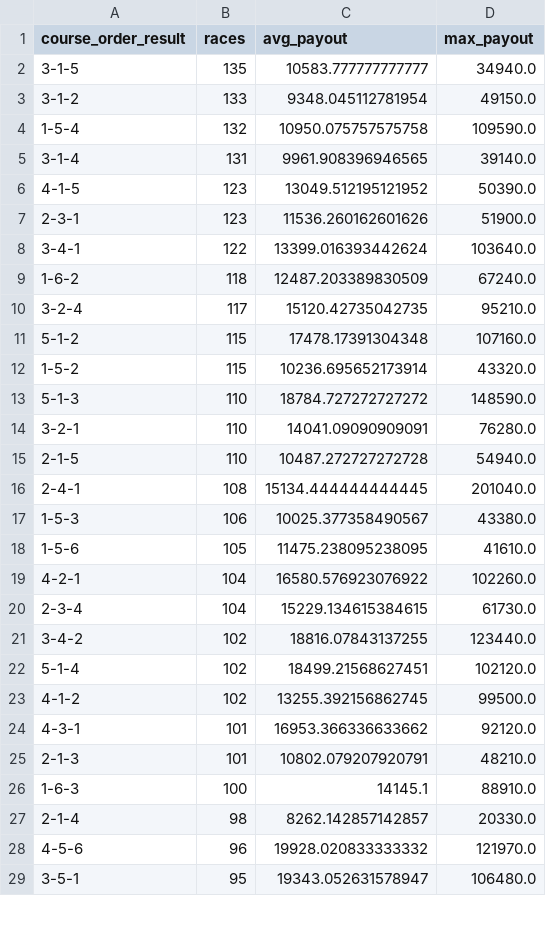
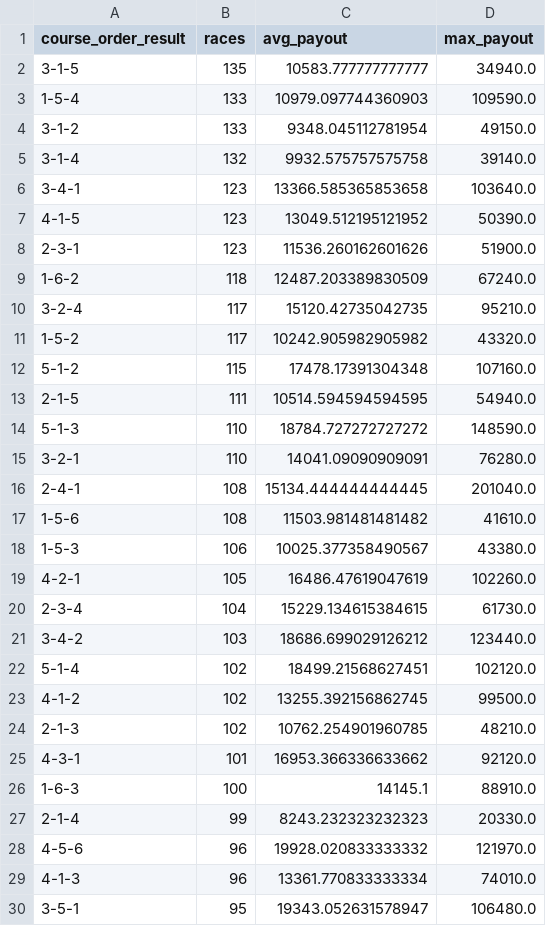
Before and after one commit to Patrickimamura/boatrace-analysis, a CSV file: output/pattern_by_course_order.csv, drawn as a sheet; only a part is shown; the diff covers the shown part only.

```diff
--- a/output/pattern_by_course_order.csv
+++ b/output/pattern_by_course_order.csv
@@ -2,28 +2,29 @@
 3-1-5,135,10583.777777777777,34940.0
+1-5-4,133,10979.097744360903,109590.0
 3-1-2,133,9348.045112781954,49150.0
-1-5-4,132,10950.075757575758,109590.0
-3-1-4,131,9961.908396946565,39140.0
+3-1-4,132,9932.575757575758,39140.0
+3-4-1,123,13366.585365853658,103640.0
 4-1-5,123,13049.512195121952,50390.0
 2-3-1,123,11536.260162601626,51900.0
-3-4-1,122,13399.016393442624,103640.0
 1-6-2,118,12487.203389830509,67240.0
 3-2-4,117,15120.42735042735,95210.0
+1-5-2,117,10242.905982905982,43320.0
 5-1-2,115,17478.17391304348,107160.0
-1-5-2,115,10236.695652173914,43320.0
+2-1-5,111,10514.594594594595,54940.0
 5-1-3,110,18784.727272727272,148590.0
 3-2-1,110,14041.09090909091,76280.0
-2-1-5,110,10487.272727272728,54940.0
 2-4-1,108,15134.444444444445,201040.0
+1-5-6,108,11503.981481481482,41610.0
 1-5-3,106,10025.377358490567,43380.0
-1-5-6,105,11475.238095238095,41610.0
-4-2-1,104,16580.576923076922,102260.0
+4-2-1,105,16486.47619047619,102260.0
 2-3-4,104,15229.134615384615,61730.0
-3-4-2,102,18816.07843137255,123440.0
+3-4-2,103,18686.699029126212,123440.0
 5-1-4,102,18499.21568627451,102120.0
 4-1-2,102,13255.392156862745,99500.0
+2-1-3,102,10762.254901960785,48210.0
 4-3-1,101,16953.366336633662,92120.0
-2-1-3,101,10802.079207920791,48210.0
 1-6-3,100,14145.1,88910.0
-2-1-4,98,8262.142857142857,20330.0
+2-1-4,99,8243.232323232323,20330.0
 4-5-6,96,19928.020833333332,121970.0
+4-1-3,96,13361.770833333334,74010.0
 3-5-1,95,19343.052631578947,106480.0
```
Also changed, not shown: 14 added rows, 15 removed rows and 14 edited cells elsewhere in this file, output/pattern_by_boat_order.csv, output/stadium_high_payout_summary.csv, 7 other files.
